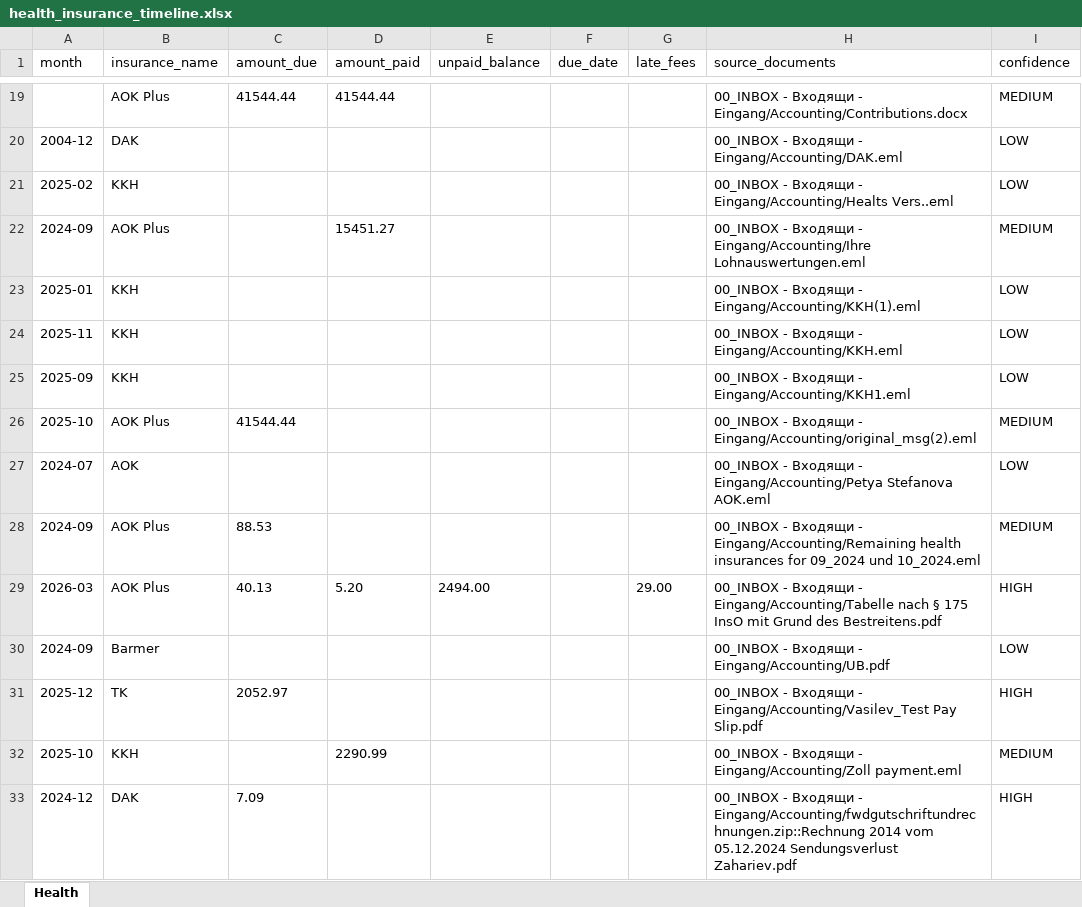
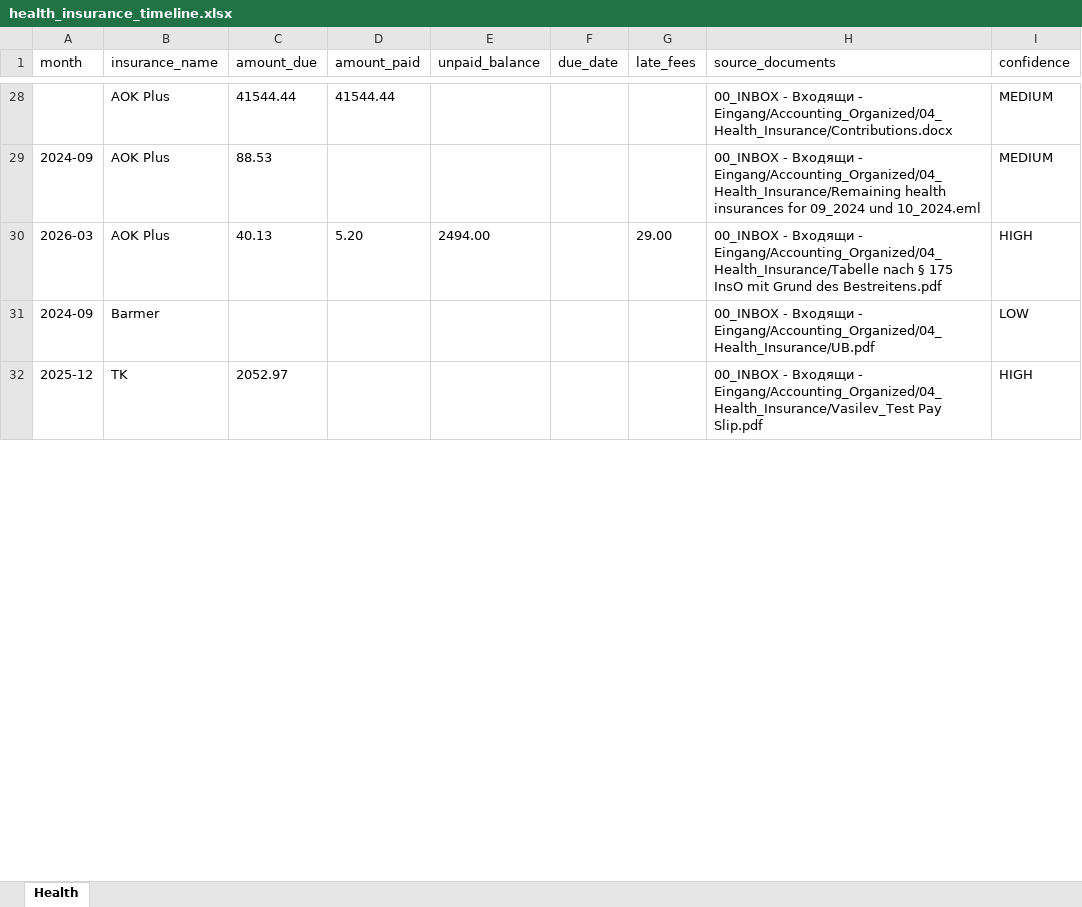
Before and after one commit to martinzahariev1/MZ-AOK, an Excel workbook: 08_Reports - Доклади - Berichte/Accounting_Cash_Flow/health_insurance_timeline.xlsx, sheet Health, drawn as a sheet; only a part is shown, gaps mark what is left out; values as stored, in another font and other column widths than the file's, no borders; removed rows and columns are numbered as before the commit, all else as after; the diff covers the shown part only; the diff names each change by its address in the sheet, - before the commit and + after, or states it on an @@ line.

```diff
--- a/08_Reports - Доклади - Berichte/Accounting_Cash_Flow/health_insurance_timeline.xlsx (sheet Health)
+++ b/08_Reports - Доклади - Berichte/Accounting_Cash_Flow/health_insurance_timeline.xlsx (sheet Health)
-H28 (source_documents): …Входящи - Eingang/Accounting/Contributions.docx
+H28 (source_documents): …Входящи - Eingang/Accounting_Organized/04_Health_Insurance/Contributions.docx
-row 20: 2004-12 | DAK |  |  |  |  |  | 00_INBOX - Входящи - Eingang/Accounting/DAK.eml | LOW
-row 21: 2025-02 | KKH |  |  |  |  |  | 00_INBOX - Входящи - Eingang/Accounting/Healts Vers..eml | LOW
-row 22: 2024-09 | AOK Plus |  | 15451.27 |  |  |  | 00_INBOX - Входящи - Eingang/Accounting/Ihre Lohnauswertungen.eml | MEDIUM
-row 23: 2025-01 | KKH |  |  |  |  |  | 00_INBOX - Входящи - Eingang/Accounting/KKH(1).eml | LOW
-row 24: 2025-11 | KKH |  |  |  |  |  | 00_INBOX - Входящи - Eingang/Accounting/KKH.eml | LOW
-row 25: 2025-09 | KKH |  |  |  |  |  | 00_INBOX - Входящи - Eingang/Accounting/KKH1.eml | LOW
-row 26: 2025-10 | AOK Plus | 41544.44 |  |  |  |  | 00_INBOX - Входящи - Eingang/Accounting/original_msg(2).eml | MEDIUM
-row 27: 2024-07 | AOK |  |  |  |  |  | 00_INBOX - Входящи - Eingang/Accounting/Petya Stefanova AOK.eml | LOW
-H29 (source_documents): …Входящи - Eingang/Accounting/Remaining health insurances…
+H29 (source_documents): …Входящи - Eingang/Accounting_Organized/04_Health_Insurance/Remaining health insurances…
-H30 (source_documents): …Входящи - Eingang/Accounting/Tabelle nach §…
+H30 (source_documents): …Входящи - Eingang/Accounting_Organized/04_Health_Insurance/Tabelle nach §…
-H31 (source_documents): …Входящи - Eingang/Accounting/UB.pdf
+H31 (source_documents): …Входящи - Eingang/Accounting_Organized/04_Health_Insurance/UB.pdf
-H32 (source_documents): …Входящи - Eingang/Accounting/Vasilev_Test Pay Slip.pdf
+H32 (source_documents): …Входящи - Eingang/Accounting_Organized/04_Health_Insurance/Vasilev_Test Pay Slip.pdf
-row 32: 2025-10 | KKH |  | 2290.99 |  |  |  | 00_INBOX - Входящи - Eingang/Accounting/Zoll payment.eml | MEDIUM
-row 33: 2024-12 | DAK | 7.09 |  |  |  |  | 00_INBOX - Входящи - Eingang/Accounting/fwdgutschriftundrechnungen.zip::Rechnung 2014 vom 05.12.2024 Sendungsverlust Zahariev.pdf | HIGH
```
Also changed, not shown: 27 added rows, 8 removed rows and 12 edited cells elsewhere in this sheet, 08_Reports - Доклади - Berichte/Accounting_Cash_Flow/employee_timeline.xlsx, 08_Reports - Доклади - Berichte/Accounting_Cash_Flow/enrico_cross_check.xlsx, 20 other files.
